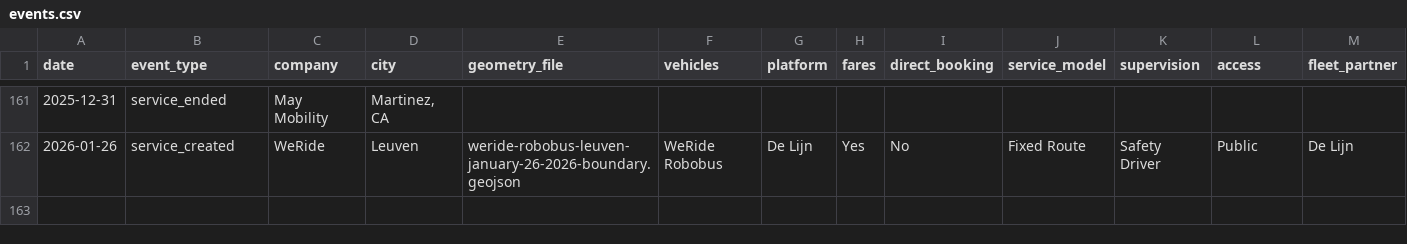
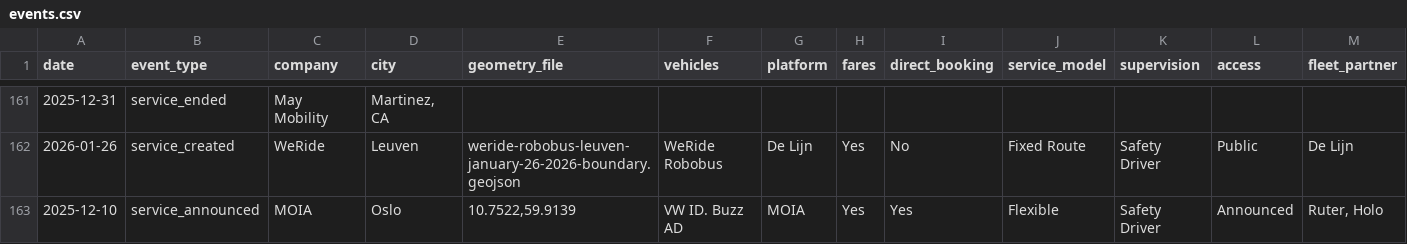
Before and after one commit to path-avmap/av-map-data, a CSV file: events.csv, drawn as a sheet; only a part is shown, gaps mark what is left out; rows hold the shown columns only; the diff names each change by its address in the sheet, - before the commit and + after, or states it on an @@ line.

Commit message:
adding service announcement in Oslo by MOIA

```diff
--- a/events.csv
+++ b/events.csv
+row 163: 2025-12-10 | service_announced | MOIA | Oslo | 10.7522,59.9139 | VW ID. Buzz AD | MOIA | Yes | Yes | Flexible | Safety Driver | Announced | Ruter, Holo
```
